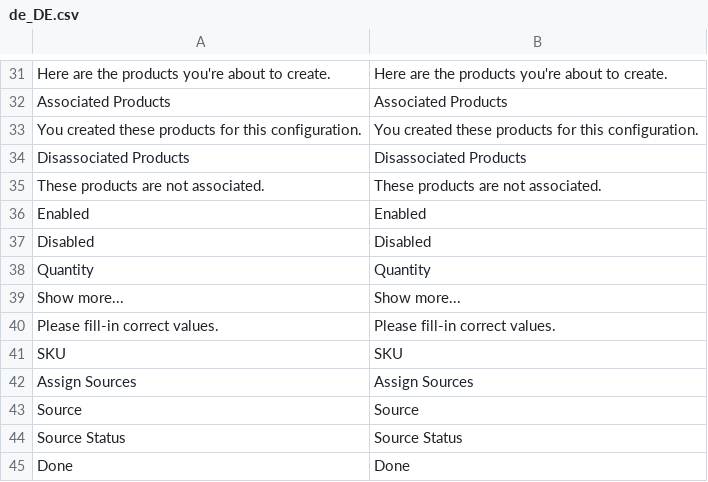
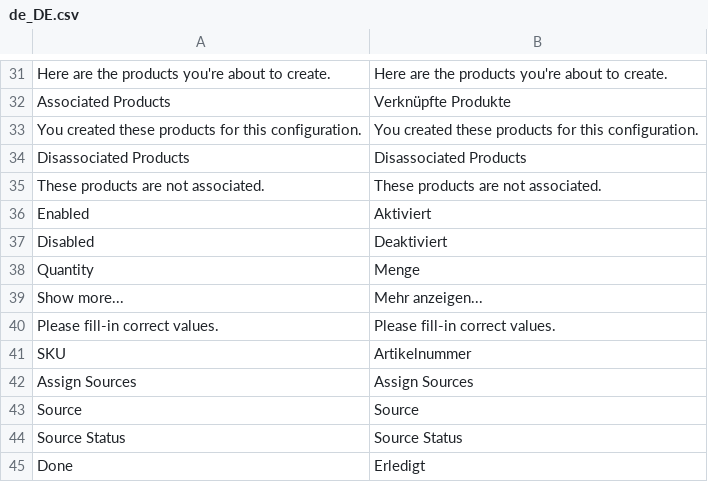
Before and after one commit to magento-l10n/i18n-msi, a CSV file: app/code/Magento/InventoryConfigurableProductAdminUi/i18n/de_DE.csv, drawn as a sheet; only a part is shown, gaps mark what is left out; the diff covers the shown part only.

```diff
--- a/app/code/Magento/InventoryConfigurableProductAdminUi/i18n/de_DE.csv
+++ b/app/code/Magento/InventoryConfigurableProductAdminUi/i18n/de_DE.csv
@@ -31,3 +31,3 @@
 "Here are the products you're about to create.","Here are the products you're about to create."
-"Associated Products","Associated Products"
+"Associated Products","Verknüpfte Produkte"
 "You created these products for this configuration.","You created these products for this configuration."
@@ -35,8 +35,8 @@
 "These products are not associated.","These products are not associated."
-"Enabled","Enabled"
-"Disabled","Disabled"
-"Quantity","Quantity"
-"Show more...","Show more..."
+"Enabled","Aktiviert"
+"Disabled","Deaktiviert"
+"Quantity","Menge"
+"Show more...","Mehr anzeigen..."
 "Please fill-in correct values.","Please fill-in correct values."
-"SKU","SKU"
+"SKU","Artikelnummer"
 "Assign Sources","Assign Sources"
@@ -44,2 +44,2 @@
 "Source Status","Source Status"
-"Done","Done"
+"Done","Erledigt"
```
Also changed, not shown: 20 edited cells elsewhere in this file, app/code/Magento/InventoryCatalogAdminUi/i18n/de_DE.csv, app/code/Magento/InventoryIndexer/i18n/de_DE.csv, 2 other files.
